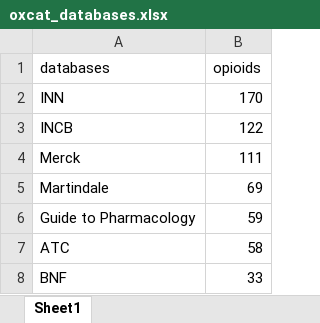
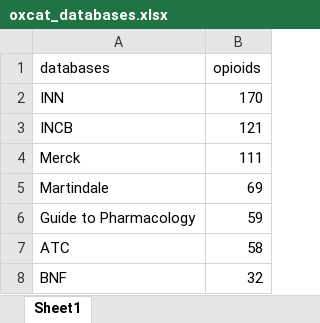
Before and after one commit to georgiarichards/CatalogueofOpioids, an Excel workbook: oxcat_databases.xlsx, sheet Sheet1, drawn as a sheet; values as stored, in another font and other column widths than the file's, no borders; the diff names each change by its address in the sheet, - before the commit and + after, or states it on an @@ line.

```diff
--- a/oxcat_databases.xlsx (sheet Sheet1)
+++ b/oxcat_databases.xlsx (sheet Sheet1)
-B3 (opioids): 122
+B3 (opioids): 121
-B8 (opioids): 33
+B8 (opioids): 32
```
Also changed, not shown: 10 other files.
